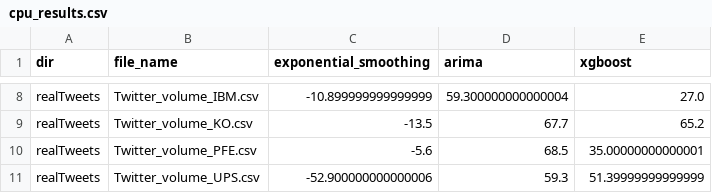
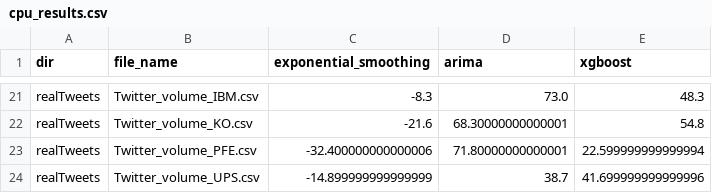
Before and after one commit to GPT-4-UOM/MetaFramework, a CSV file: notebook/dataset_preparation/cpu_results.csv, drawn as a sheet; only a part is shown, gaps mark what is left out; addresses are those after the commit; the diff covers the shown part only; the diff names each change by its address in the sheet, - before the commit and + after, or states it on an @@ line.

```diff
--- a/notebook/dataset_preparation/cpu_results.csv
+++ b/notebook/dataset_preparation/cpu_results.csv
-C21 (exponential_smoothing): -10.899999999999999
+C21 (exponential_smoothing): -8.3
-D21 (arima): 59.300000000000004
+D21 (arima): 73.0
-E21 (xgboost): 27.0
+E21 (xgboost): 48.3
-C22 (exponential_smoothing): -13.5
+C22 (exponential_smoothing): -21.6
-D22 (arima): 67.7
+D22 (arima): 68.30000000000001
-E22 (xgboost): 65.2
+E22 (xgboost): 54.8
-C23 (exponential_smoothing): -5.6
+C23 (exponential_smoothing): -32.400000000000006
-D23 (arima): 68.5
+D23 (arima): 71.80000000000001
-E23 (xgboost): 35.00000000000001
+E23 (xgboost): 22.599999999999994
-C24 (exponential_smoothing): -52.900000000000006
+C24 (exponential_smoothing): -14.899999999999999
-D24 (arima): 59.3
+D24 (arima): 38.7
-E24 (xgboost): 51.39999999999999
+E24 (xgboost): 41.699999999999996
```
Also changed, not shown: 13 added rows and 17 edited cells elsewhere in this file, notebook/dataset_preparation/mae_results.csv, notebook/dataset_preparation/memory_results.csv, 6 other files.
